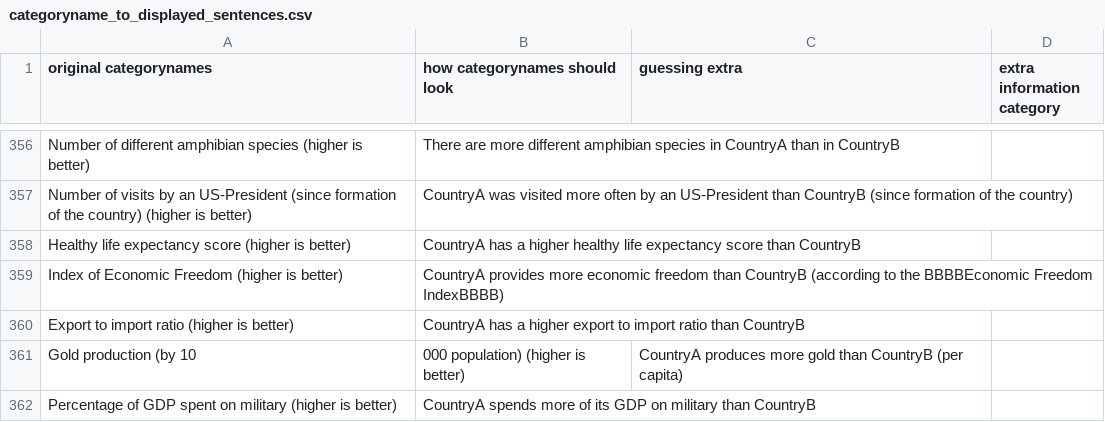
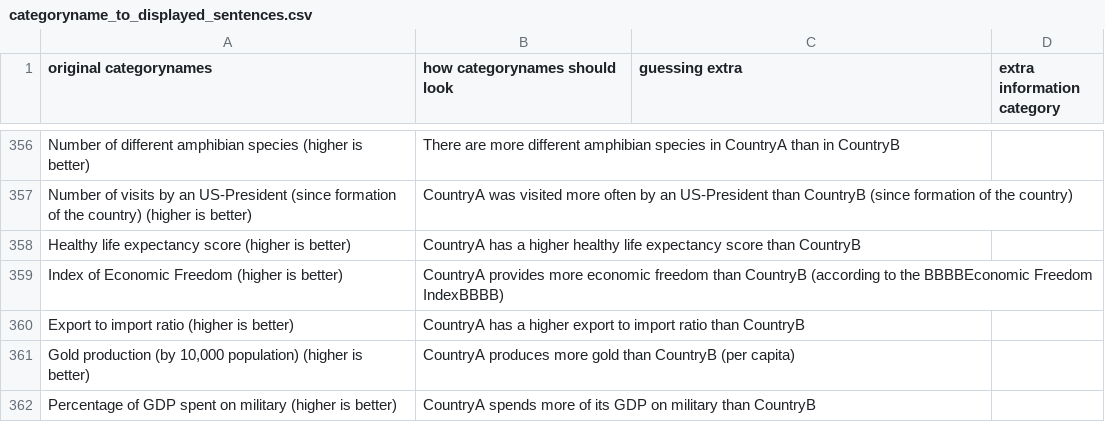
Before and after one commit to geldbogen/The_Geography_Game, a CSV file: data/important/categoryname_to_displayed_sentences.csv, drawn as a sheet; only a part is shown, gaps mark what is left out; removed rows and columns are numbered as before the commit, all else as after; the diff names each change by its address in the sheet, - before the commit and + after, or states it on an @@ line.

```diff
--- a/data/important/categoryname_to_displayed_sentences.csv
+++ b/data/important/categoryname_to_displayed_sentences.csv
-row 361: Gold production (by 10 | 000 population) (higher is better) | CountryA produces more gold than CountryB (per capita)
+row 361: Gold production (by 10,000 population) (higher is better) | CountryA produces more gold than CountryB (per capita)
```
Also changed, not shown: 4 other files.
